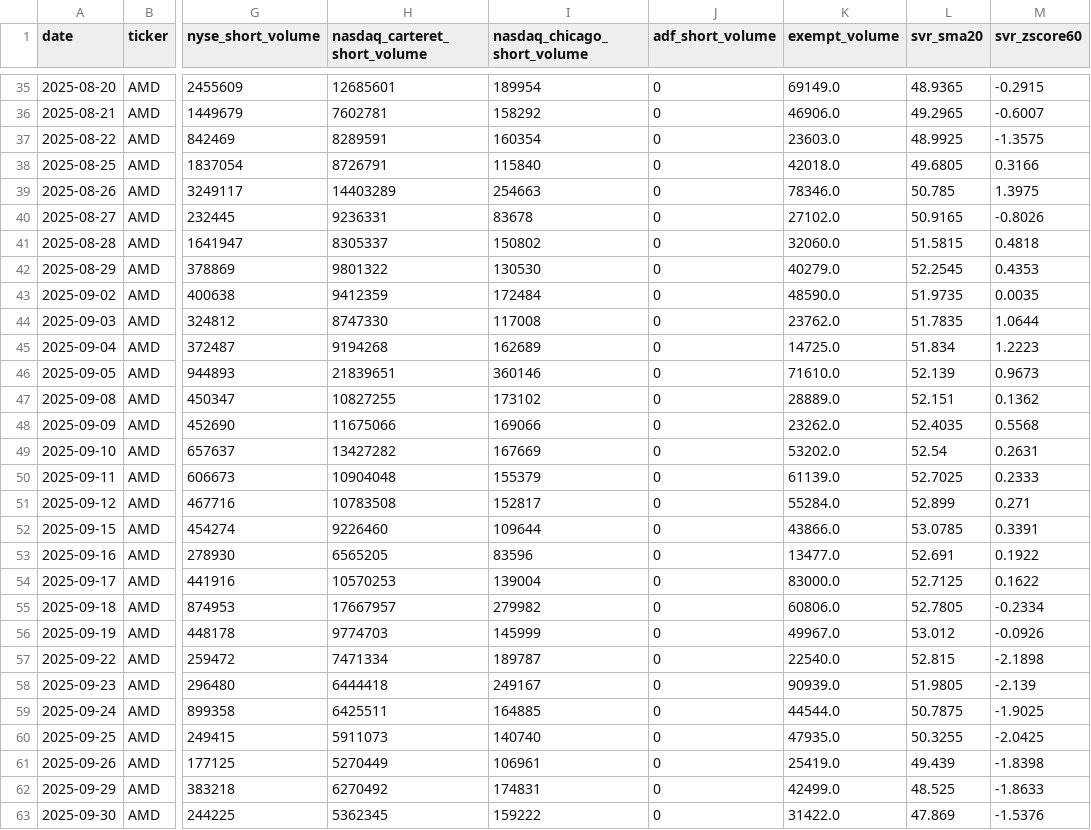
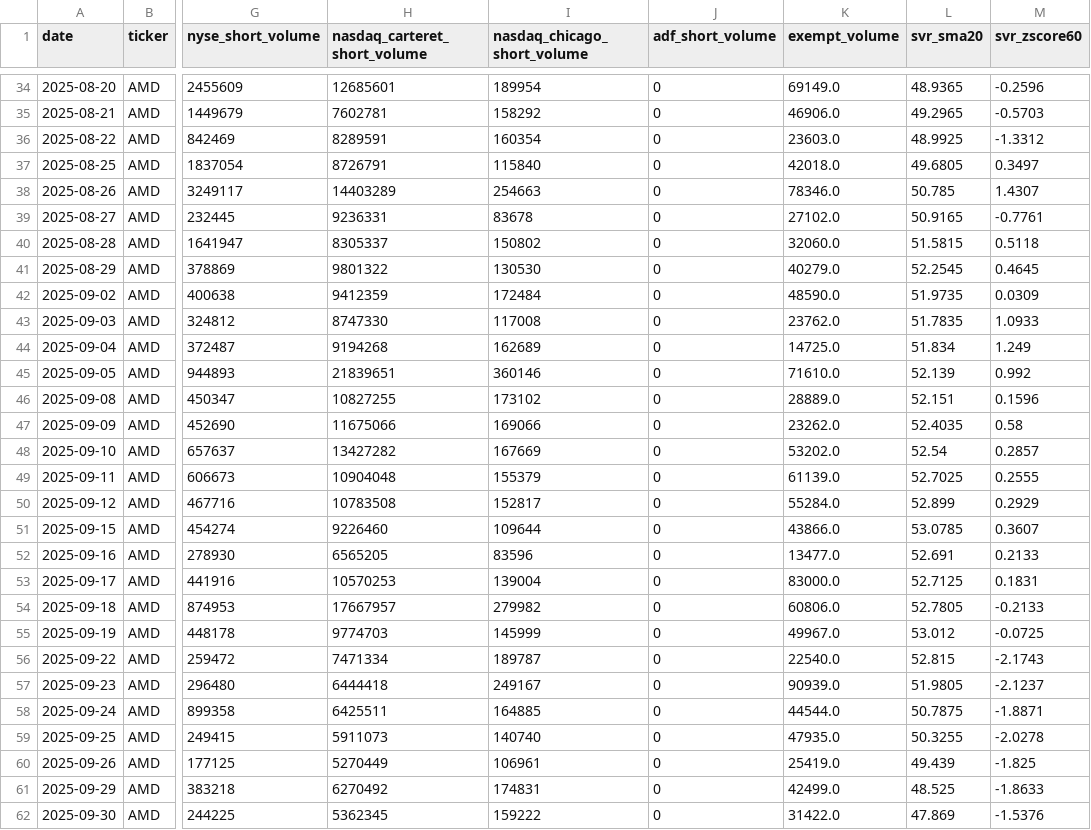
Before and after one commit to ryantrichardson/seed_ryantrichardson_optix, a CSV file: data/AMD_SVR_components.csv, drawn as a sheet; only a part is shown, gaps mark what is left out; addresses are those after the commit; the diff covers the shown part only; the diff names each change by its address in the sheet, - before the commit and + after, or states it on an @@ line.

```diff
--- a/data/AMD_SVR_components.csv
+++ b/data/AMD_SVR_components.csv
-M34 (svr_zscore60): -0.2915
+M34 (svr_zscore60): -0.2596
-M35 (svr_zscore60): -0.6007
+M35 (svr_zscore60): -0.5703
-M36 (svr_zscore60): -1.3575
+M36 (svr_zscore60): -1.3312
-M37 (svr_zscore60): 0.3166
+M37 (svr_zscore60): 0.3497
-M38 (svr_zscore60): 1.3975
+M38 (svr_zscore60): 1.4307
-M39 (svr_zscore60): -0.8026
+M39 (svr_zscore60): -0.7761
-M40 (svr_zscore60): 0.4818
+M40 (svr_zscore60): 0.5118
-M41 (svr_zscore60): 0.4353
+M41 (svr_zscore60): 0.4645
-M42 (svr_zscore60): 0.0035
+M42 (svr_zscore60): 0.0309
-M43 (svr_zscore60): 1.0644
+M43 (svr_zscore60): 1.0933
-M44 (svr_zscore60): 1.2223
+M44 (svr_zscore60): 1.249
-M45 (svr_zscore60): 0.9673
+M45 (svr_zscore60): 0.992
-M46 (svr_zscore60): 0.1362
+M46 (svr_zscore60): 0.1596
-M47 (svr_zscore60): 0.5568
+M47 (svr_zscore60): 0.58
-M48 (svr_zscore60): 0.2631
+M48 (svr_zscore60): 0.2857
-M49 (svr_zscore60): 0.2333
+M49 (svr_zscore60): 0.2555
-M50 (svr_zscore60): 0.271
+M50 (svr_zscore60): 0.2929
-M51 (svr_zscore60): 0.3391
+M51 (svr_zscore60): 0.3607
-M52 (svr_zscore60): 0.1922
+M52 (svr_zscore60): 0.2133
-M53 (svr_zscore60): 0.1622
+M53 (svr_zscore60): 0.1831
-M54 (svr_zscore60): -0.2334
+M54 (svr_zscore60): -0.2133
-M55 (svr_zscore60): -0.0926
+M55 (svr_zscore60): -0.0725
-M56 (svr_zscore60): -2.1898
+M56 (svr_zscore60): -2.1743
-M57 (svr_zscore60): -2.139
+M57 (svr_zscore60): -2.1237
-M58 (svr_zscore60): -1.9025
+M58 (svr_zscore60): -1.8871
-M59 (svr_zscore60): -2.0425
+M59 (svr_zscore60): -2.0278
-M60 (svr_zscore60): -1.8398
+M60 (svr_zscore60): -1.825
```
Also changed, not shown: 1 removed row and 30 edited cells elsewhere in this file, data/OWL_SVR_components.csv, data/PYPL_SVR_components.csv, 27 other files.
